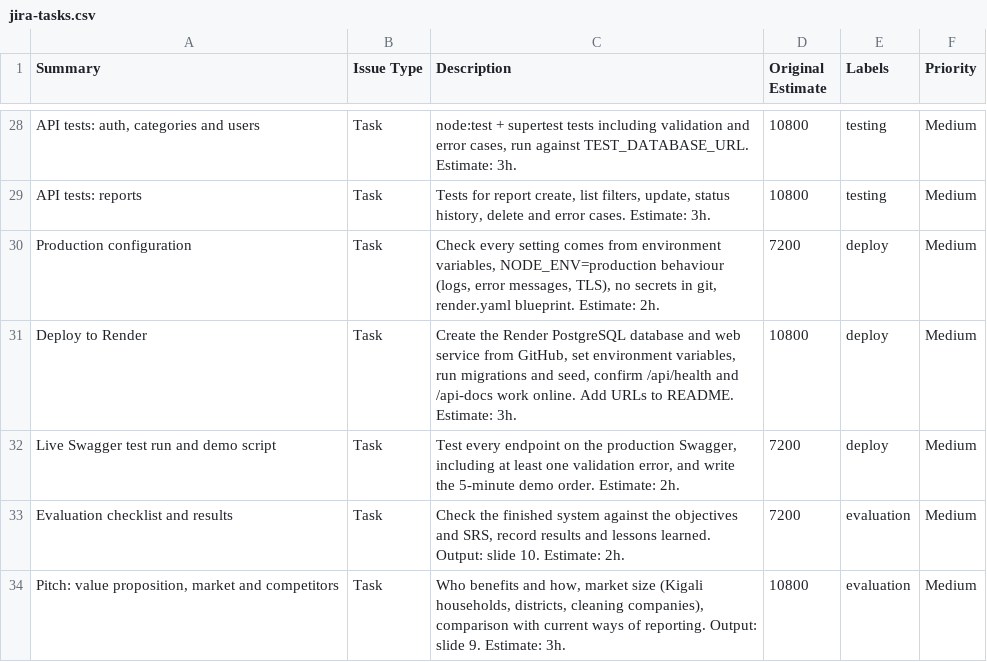
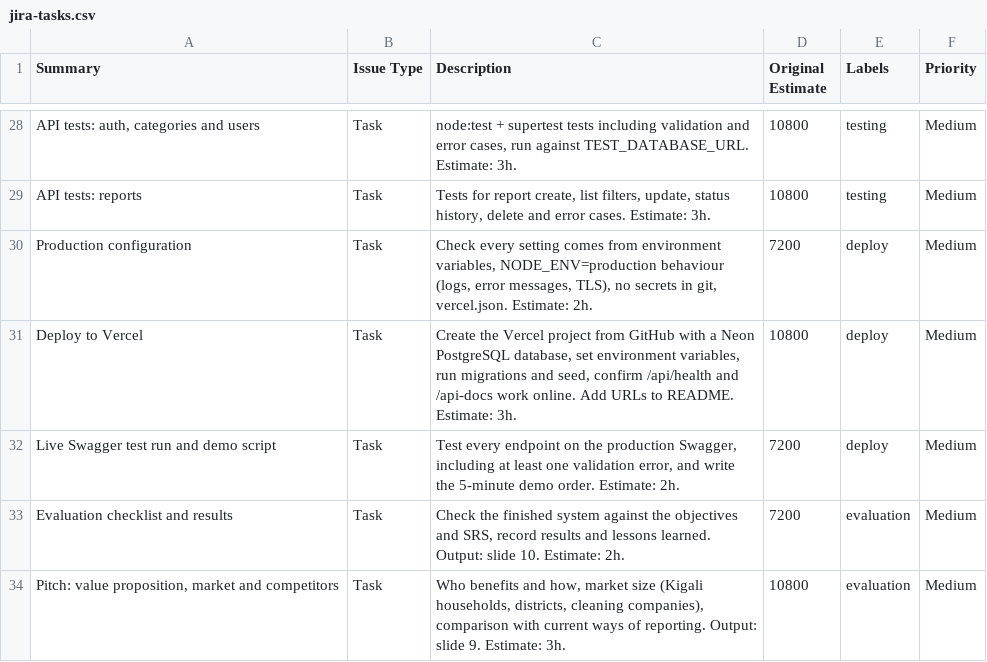
Before and after one commit to couper117/Clean-Kigali, a CSV file: docs/plan/jira-tasks.csv, drawn as a sheet; only a part is shown, gaps mark what is left out; the diff names each change by its address in the sheet, - before the commit and + after, or states it on an @@ line.

```diff
--- a/docs/plan/jira-tasks.csv
+++ b/docs/plan/jira-tasks.csv
-C30 (Description): …in git, render.yaml blueprint. Estimate: 2h.
+C30 (Description): …in git, vercel.json. Estimate: 2h.
-A31 (Summary): Deploy to Render
+A31 (Summary): Deploy to Vercel
-C31 (Description): Create the Render PostgreSQL database and web service from GitHub, set environment…
+C31 (Description): Create the Vercel project from GitHub with a Neon PostgreSQL database, set environment…
```
Also changed, not shown: 2 other files.
